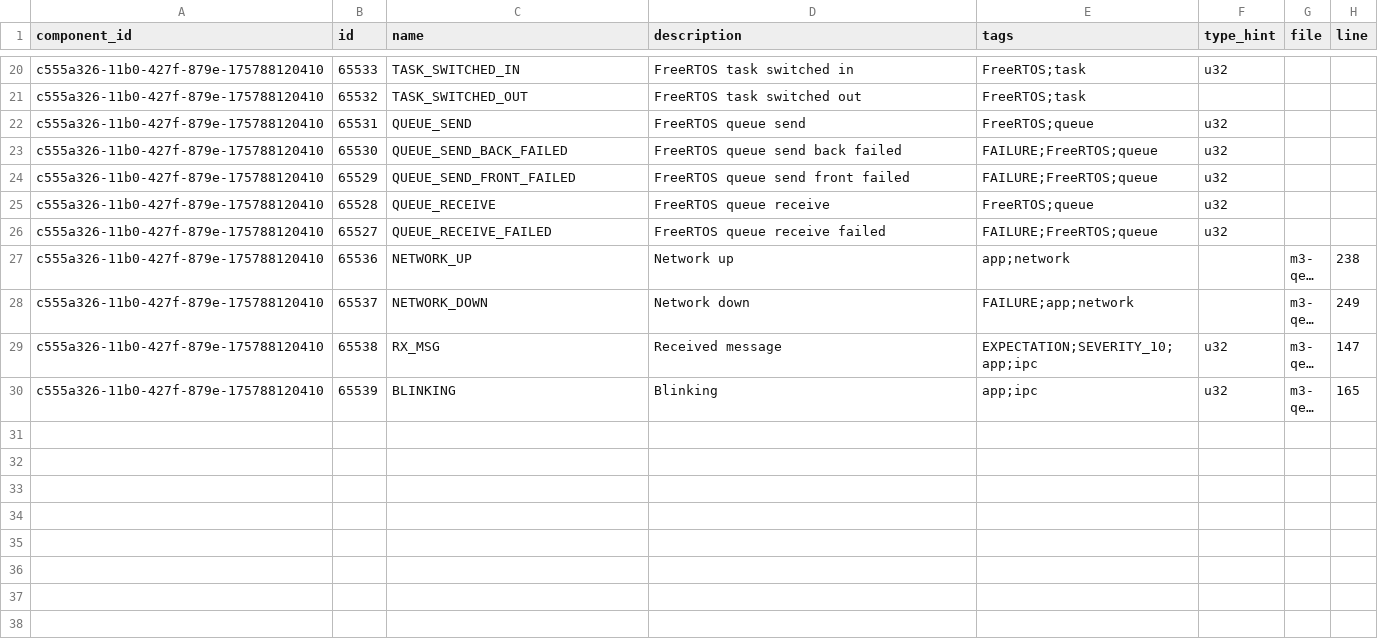
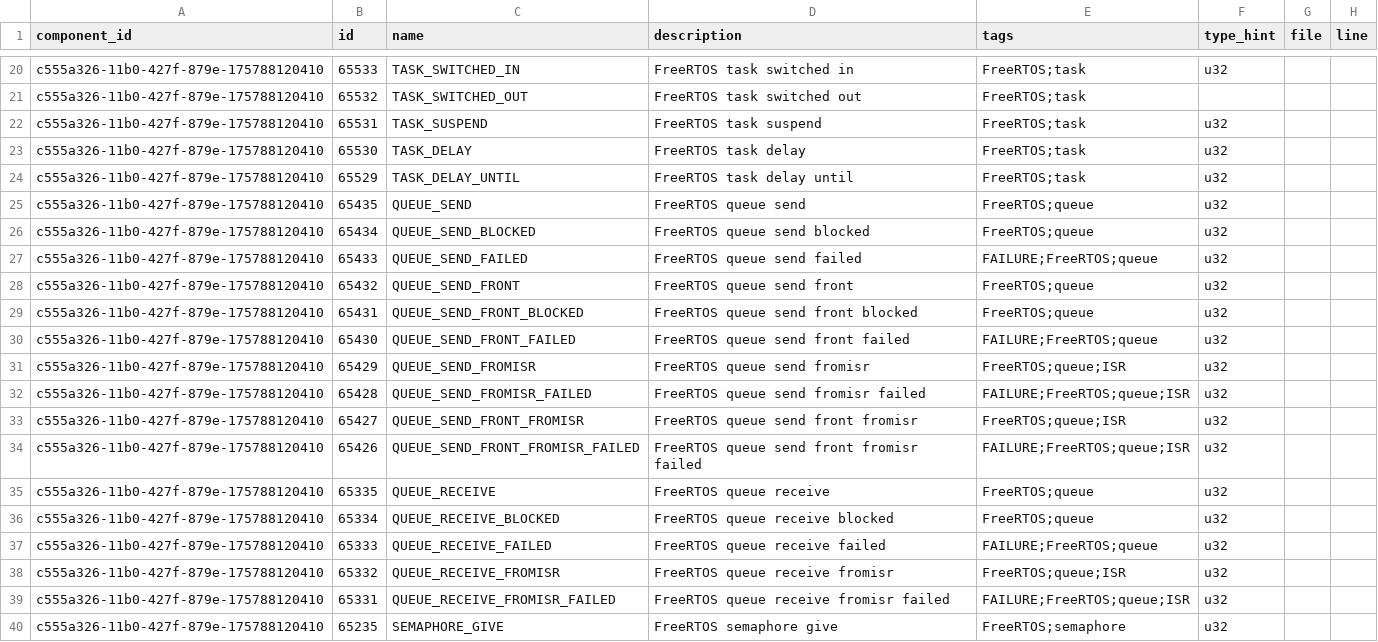
Before and after one commit to auxoncorp/modality-freertos, a CSV file: examples/m3-qemu/modality-component/events.csv, drawn as a sheet; only a part is shown, gaps mark what is left out; the shorter side is filled out with more unchanged rows; long unchanged cells end in …; the diff covers the shown part only.

```diff
--- a/examples/m3-qemu/modality-component/events.csv
+++ b/examples/m3-qemu/modality-component/events.csv
@@ -21,6 +21,20 @@ c555a326-11b0-427f-879e-175788120410,65533,TASK_SWITCHED_IN,FreeRTOS task switch
 c555a326-11b0-427f-879e-175788120410,65532,TASK_SWITCHED_OUT,FreeRTOS task switched out,FreeRTOS;task,,,
-c555a326-11b0-427f-879e-175788120410,65531,QUEUE_SEND,FreeRTOS queue send,FreeRTOS;queue,u32,,
-c555a326-11b0-427f-879e-175788120410,65530,QUEUE_SEND_BACK_FAILED,FreeRTOS queue send back failed,FAILURE;FreeRTOS;queue,u32,,
-c555a326-11b0-427f-879e-175788120410,65529,QUEUE_SEND_FRONT_FAILED,FreeRTOS queue send front failed,FAILURE;FreeRTOS;queue,u32,,
-c555a326-11b0-427f-879e-175788120410,65528,QUEUE_RECEIVE,FreeRTOS queue receive,FreeRTOS;queue,u32,,
-c555a326-11b0-427f-879e-175788120410,65527,QUEUE_RECEIVE_FAILED,FreeRTOS queue receive failed,FAILURE;FreeRTOS;queue,u32,,
+c555a326-11b0-427f-879e-175788120410,65531,TASK_SUSPEND,FreeRTOS task suspend,FreeRTOS;task,u32,,
+c555a326-11b0-427f-879e-175788120410,65530,TASK_DELAY,FreeRTOS task delay,FreeRTOS;task,u32,,
+c555a326-11b0-427f-879e-175788120410,65529,TASK_DELAY_UNTIL,FreeRTOS task delay until,FreeRTOS;task,u32,,
+c555a326-11b0-427f-879e-175788120410,65435,QUEUE_SEND,FreeRTOS queue send,FreeRTOS;queue,u32,,
+c555a326-11b0-427f-879e-175788120410,65434,QUEUE_SEND_BLOCKED,FreeRTOS queue send blocked,FreeRTOS;queue,u32,,
+c555a326-11b0-427f-879e-175788120410,65433,QUEUE_SEND_FAILED,FreeRTOS queue send failed,FAILURE;FreeRTOS;queue,u32,,
+c555a326-11b0-427f-879e-175788120410,65432,QUEUE_SEND_FRONT,FreeRTOS queue send front,FreeRTOS;queue,u32,,
+c555a326-11b0-427f-879e-175788120410,65431,QUEUE_SEND_FRONT_BLOCKED,FreeRTOS queue send front blocked,FreeRTOS;queue,u32,,
+c555a326-11b0-427f-879e-175788120410,65430,QUEUE_SEND_FRONT_FAILED,FreeRTOS queue send front failed,FAILURE;FreeRTOS;queue,u32,,
+c555a326-11b0-427f-879e-175788120410,65429,QUEUE_SEND_FROMISR,FreeRTOS queue send fromisr,FreeRTOS;queue;ISR,u32,,
+c555a326-11b0-427f-879e-175788120410,65428,QUEUE_SEND_FROMISR_FAILED,FreeRTOS queue send fromisr failed,FAILURE;FreeRTOS;queue;ISR,u32,,
+c555a326-11b0-427f-879e-175788120410,65427,QUEUE_SEND_FRONT_FROMISR,FreeRTOS queue send front fromisr,FreeRTOS;queue;ISR,u32,,
+c555a326-11b0-427f-879e-175788120410,65426,QUEUE_SEND_FRONT_FROMISR_FAILED,FreeRTOS queue send front fromisr failed,FAILURE;FreeRTOS;queue;ISR,u32,,
+c555a326-11b0-427f-879e-175788120410,65335,QUEUE_RECEIVE,FreeRTOS queue receive,FreeRTOS;queue,u32,,
+c555a326-11b0-427f-879e-175788120410,65334,QUEUE_RECEIVE_BLOCKED,FreeRTOS queue receive blocked,FreeRTOS;queue,u32,,
+c555a326-11b0-427f-879e-175788120410,65333,QUEUE_RECEIVE_FAILED,FreeRTOS queue receive failed,FAILURE;FreeRTOS;queue,u32,,
+c555a326-11b0-427f-879e-175788120410,65332,QUEUE_RECEIVE_FROMISR,FreeRTOS queue receive fromisr,FreeRTOS;queue;ISR,u32,,
+c555a326-11b0-427f-879e-175788120410,65331,QUEUE_RECEIVE_FROMISR_FAILED,FreeRTOS queue receive fromisr failed,FAILURE;FreeRTOS;queue;ISR,u32,,
+c555a326-11b0-427f-879e-175788120410,65235,SEMAPHORE_GIVE,FreeRTOS semaphore give,FreeRTOS;semaphore,u32,,
```
Also changed, not shown: 15 added rows elsewhere in this file, 5 other files.
